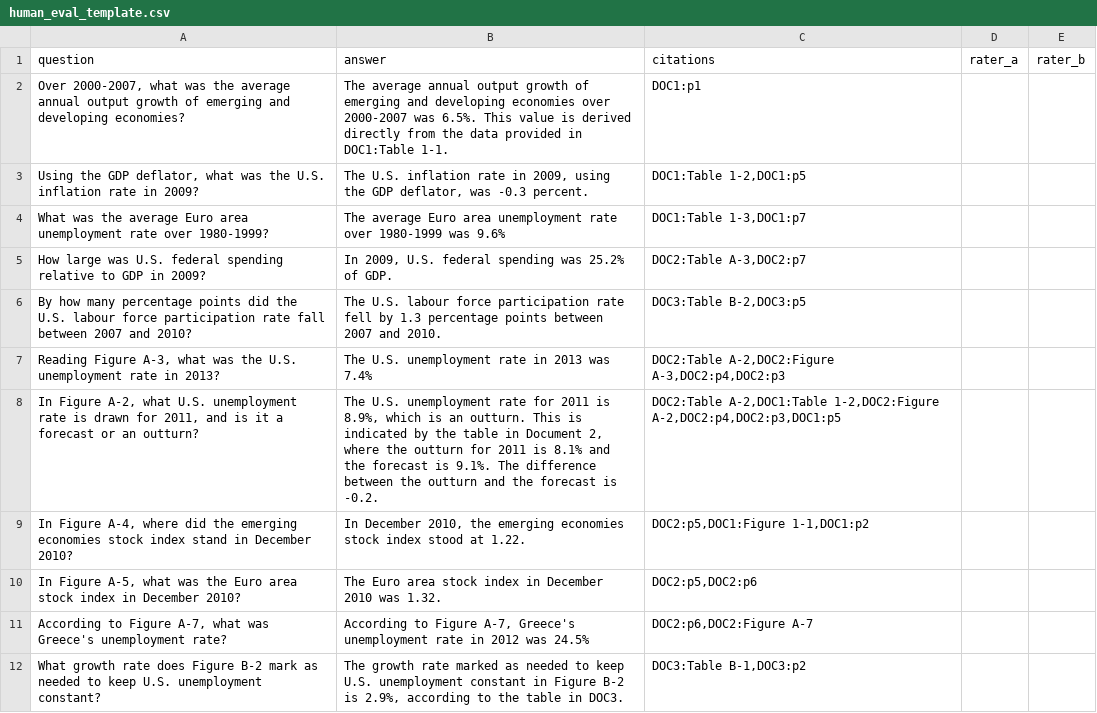
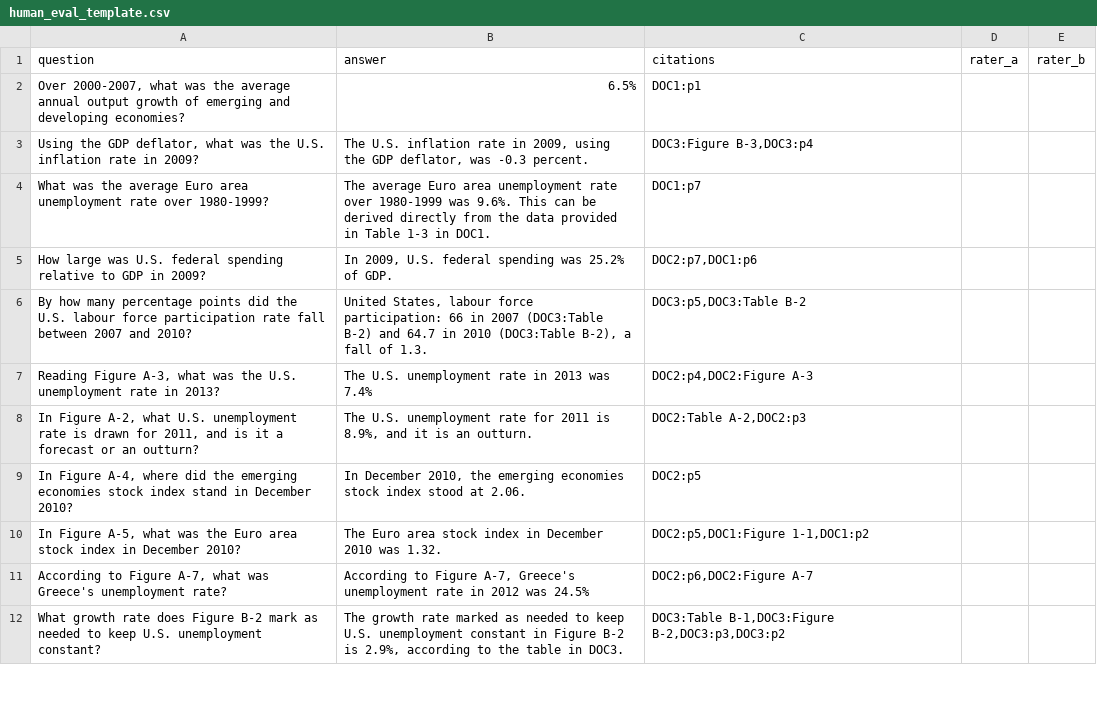
Before and after one commit to kavyaayyappan1998/DATA266-Lab2, a CSV file: part1_v2/outputs/human_eval_template.csv, drawn as a sheet; only a part is shown; the diff covers the shown part only.

```diff
--- a/part1_v2/outputs/human_eval_template.csv
+++ b/part1_v2/outputs/human_eval_template.csv
@@ -1,12 +1,12 @@
 question,answer,citations,rater_a,rater_b
-"Over 2000-2007, what was the average annual output growth of emerging and developing economies?",The average annual output growth of emerging and developing economies over 2000-2007 was 6.5%. This value is derived directly from the data provided in DOC1:Table 1-1.,DOC1:p1,,
-"Using the GDP deflator, what was the U.S. inflation rate in 2009?","The U.S. inflation rate in 2009, using the GDP deflator, was -0.3 percent.","DOC1:Table 1-2,DOC1:p5",,
-What was the average Euro area unemployment rate over 1980-1999?,The average Euro area unemployment rate over 1980-1999 was 9.6%,"DOC1:Table 1-3,DOC1:p7",,
-How large was U.S. federal spending relative to GDP in 2009?,"In 2009, U.S. federal spending was 25.2% of GDP.","DOC2:Table A-3,DOC2:p7",,
-By how many percentage points did the U.S. labour force participation rate fall between 2007 and 2010?,The U.S. labour force participation rate fell by 1.3 percentage points between 2007 and 2010.,"DOC3:Table B-2,DOC3:p5",,
-"Reading Figure A-3, what was the U.S. unemployment rate in 2013?",The U.S. unemployment rate in 2013 was 7.4%,"DOC2:Table A-2,DOC2:Figure A-3,DOC2:p4,DOC2:p3",,
-"In Figure A-2, what U.S. unemployment rate is drawn for 2011, and is it a forecast or an outturn?","The U.S. unemployment rate for 2011 is 8.9%, which is an outturn. This is indicated by the table in Document 2, where the outturn for 2011 is 8.1% and the forecast is 9.1%. The difference between the outturn and the forecast is -0.2.","DOC2:Table A-2,DOC1:Table 1-2,DOC2:Figure A-2,DOC2:p4,DOC2:p3,DOC1:p5",,
-"In Figure A-4, where did the emerging economies stock index stand in December 2010?","In December 2010, the emerging economies stock index stood at 1.22.","DOC2:p5,DOC1:Figure 1-1,DOC1:p2",,
-"In Figure A-5, what was the Euro area stock index in December 2010?",The Euro area stock index in December 2010 was 1.32.,"DOC2:p5,DOC2:p6",,
+"Over 2000-2007, what was the average annual output growth of emerging and developing economies?",6.5%,DOC1:p1,,
+"Using the GDP deflator, what was the U.S. inflation rate in 2009?","The U.S. inflation rate in 2009, using the GDP deflator, was -0.3 percent.","DOC3:Figure B-3,DOC3:p4",,
+What was the average Euro area unemployment rate over 1980-1999?,The average Euro area unemployment rate over 1980-1999 was 9.6%. This can be derived directly from the data provided in Table 1-3 in DOC1.,DOC1:p7,,
+How large was U.S. federal spending relative to GDP in 2009?,"In 2009, U.S. federal spending was 25.2% of GDP.","DOC2:p7,DOC1:p6",,
+By how many percentage points did the U.S. labour force participation rate fall between 2007 and 2010?,"United States, labour force participation: 66 in 2007 (DOC3:Table B-2) and 64.7 in 2010 (DOC3:Table B-2), a fall of 1.3.","DOC3:p5,DOC3:Table B-2",,
+"Reading Figure A-3, what was the U.S. unemployment rate in 2013?",The U.S. unemployment rate in 2013 was 7.4%,"DOC2:p4,DOC2:Figure A-3",,
+"In Figure A-2, what U.S. unemployment rate is drawn for 2011, and is it a forecast or an outturn?","The U.S. unemployment rate for 2011 is 8.9%, and it is an outturn.","DOC2:Table A-2,DOC2:p3",,
+"In Figure A-4, where did the emerging economies stock index stand in December 2010?","In December 2010, the emerging economies stock index stood at 2.06.",DOC2:p5,,
+"In Figure A-5, what was the Euro area stock index in December 2010?",The Euro area stock index in December 2010 was 1.32.,"DOC2:p5,DOC1:Figure 1-1,DOC1:p2",,
 "According to Figure A-7, what was Greece's unemployment rate?","According to Figure A-7, Greece's unemployment rate in 2012 was 24.5%","DOC2:p6,DOC2:Figure A-7",,
-What growth rate does Figure B-2 mark as needed to keep U.S. unemployment constant?,"The growth rate marked as needed to keep U.S. unemployment constant in Figure B-2 is 2.9%, according to the table in DOC3.","DOC3:Table B-1,DOC3:p2",,
+What growth rate does Figure B-2 mark as needed to keep U.S. unemployment constant?,"The growth rate marked as needed to keep U.S. unemployment constant in Figure B-2 is 2.9%, according to the table in DOC3.","DOC3:Table B-1,DOC3:Figure B-2,DOC3:p3,DOC3:p2",,
```
Also changed, not shown: 17 edited cells elsewhere in this file, part1_v2/notebooks/submission.csv, part1_v2/outputs/golden_results_dense.csv, 6 other files.
